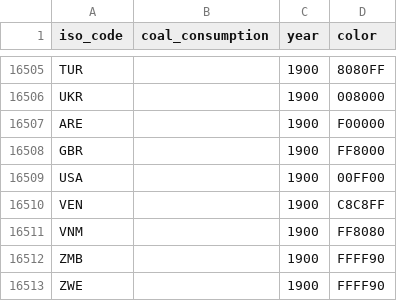
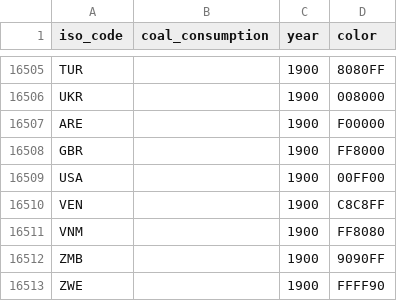
Before and after one commit to reedwrogers/reedwrogers.github.io, a CSV file: WCC.csv, drawn as a sheet; only a part is shown, gaps mark what is left out.

Commit message:
Update WCC.csv

```diff
--- a/WCC.csv
+++ b/WCC.csv
@@ -16511,3 +16511,3 @@ VEN,,1900,C8C8FF
 VNM,,1900,FF8080
-ZMB,,1900,FFFF90
+ZMB,,1900,9090FF
 ZWE,,1900,FFFF90
```
